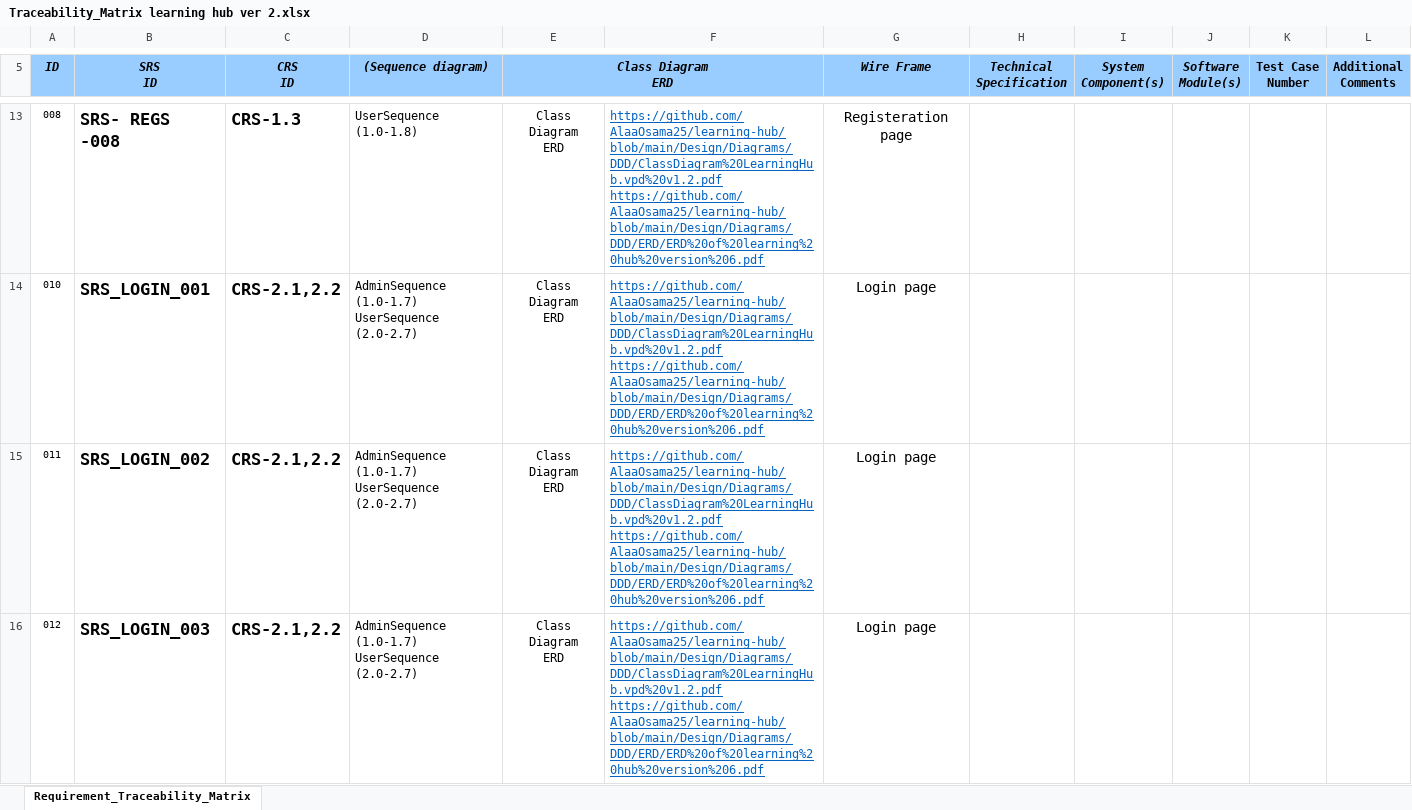
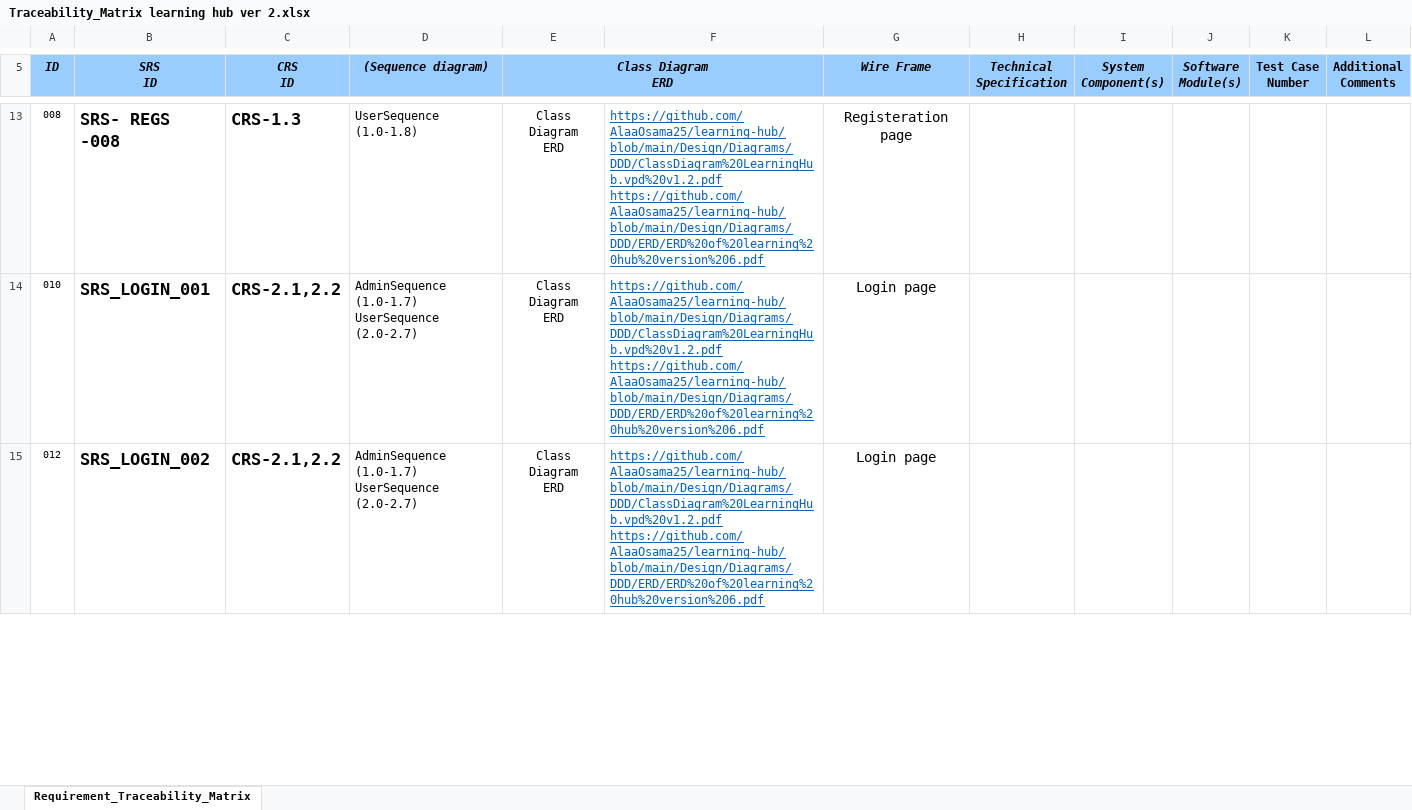
Before and after one commit to AlaaOsama25/learning-hub, an Excel workbook: RTM/Traceability_Matrix learning hub ver 2.xlsx, sheet Requirement_Traceability_Matrix, drawn as a sheet; only a part is shown, gaps mark what is left out; values as stored, in another font and other column widths than the file's, no borders; conditional formats not drawn; removed rows and columns are numbered as before the commit, all else as after; ↵ is a line break in a cell; the diff covers the shown part only; the diff names each change by its address in the sheet, - before the commit and + after, or states it on an @@ line.

Commit message:
remover login requirment no2
remover login requirment no2

```diff
--- a/RTM/Traceability_Matrix learning hub ver 2.xlsx (sheet Requirement_Traceability_Matrix)
+++ b/RTM/Traceability_Matrix learning hub ver 2.xlsx (sheet Requirement_Traceability_Matrix)
-row 15: 011 | SRS_LOGIN_002 | CRS-2.1,2.2 | AdminSequence (1.0-1.7) ↵ UserSequence (2.0-2.7) | Class Diagram ↵ ERD | https://github.com/AlaaOsama25/learning-hub/blob/main/Design/Diagrams/DDD/ClassDiagram%20LearningHub.vpd%20v1.2.pdf ↵ https://github.com/AlaaOsama25/learning-hub/blob/main/Design/Diagrams/DDD/ERD/ERD%20of%20learning%20hub%20version%206.pdf | Login page
-B15 (SRS ID): SRS_LOGIN_003
+B15 (SRS ID): SRS_LOGIN_002
```
Also changed, not shown: 1 edited cell elsewhere in this sheet, 1 other file.
